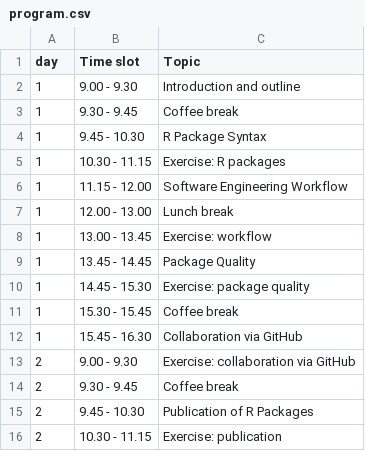
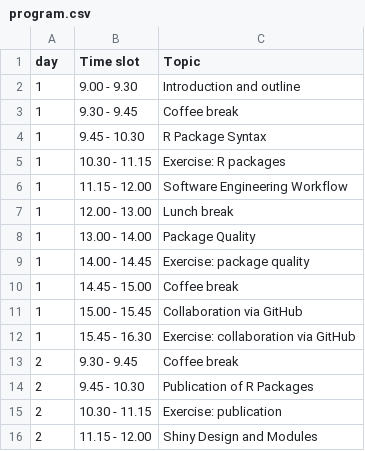
Before and after one commit to RCONIS/workshop-zurich-2026, a CSV file: slides/resources/program.csv, drawn as a sheet; only a part is shown; the shorter side is filled out with more unchanged rows.

Commit message:
reshuffle 1st day

```diff
--- a/slides/resources/program.csv
+++ b/slides/resources/program.csv
@@ -7,8 +7,7 @@
 "1","12.00 - 13.00","Lunch break"
-"1","13.00 - 13.45","Exercise: workflow"
-"1","13.45 - 14.45","Package Quality"
-"1","14.45 - 15.30","Exercise: package quality"
-"1","15.30 - 15.45","Coffee break"
-"1","15.45 - 16.30","Collaboration via GitHub"
-"2","9.00 - 9.30","Exercise: collaboration via GitHub"
+"1","13.00 - 14.00","Package Quality"
+"1","14.00 - 14.45","Exercise: package quality"
+"1","14.45 - 15.00","Coffee break"
+"1","15.00 - 15.45","Collaboration via GitHub"
+"1","15.45 - 16.30","Exercise: collaboration via GitHub"
 "2","9.30 - 9.45","Coffee break"
```
